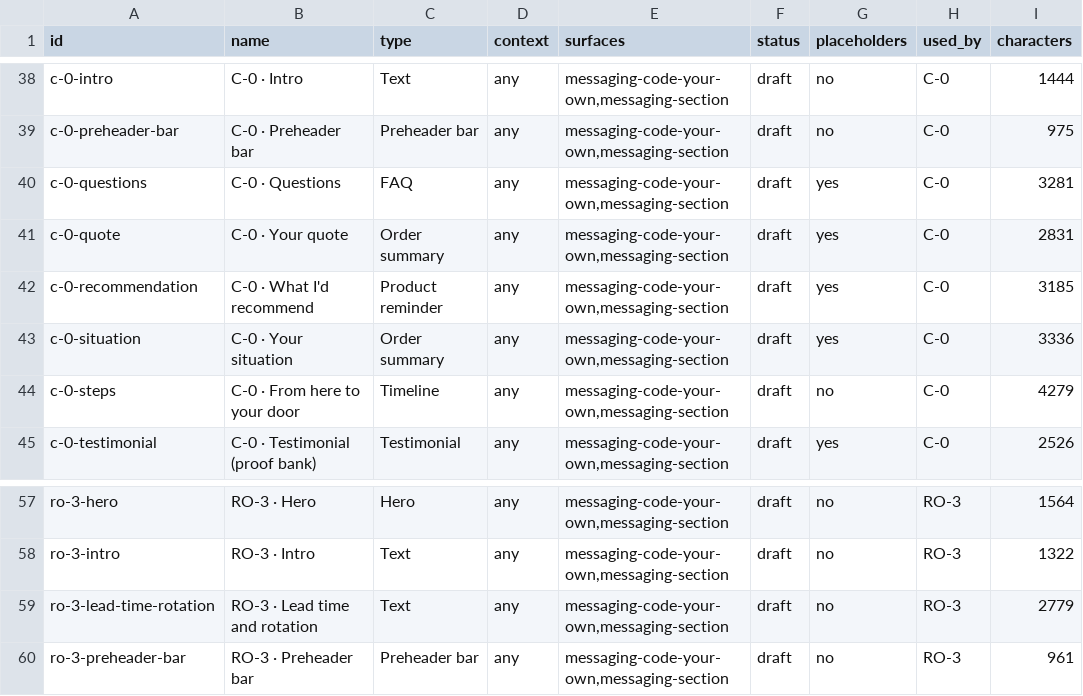
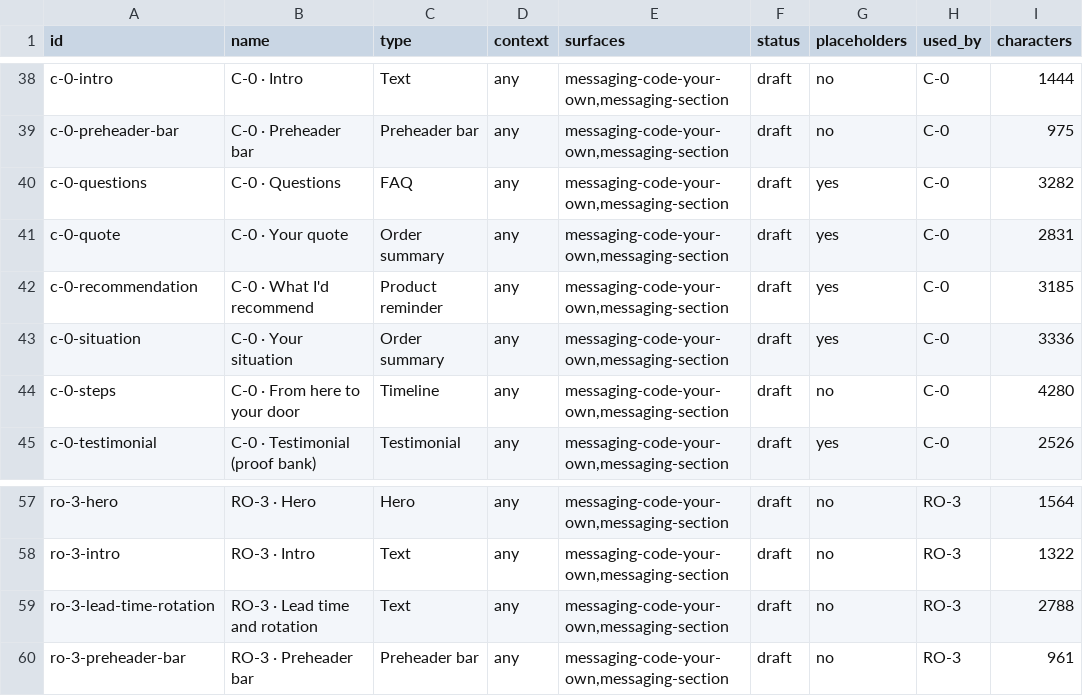
Before and after one commit to ascensio-digital-solutions/marketing, a TSV file: templates/email-blocks/index.tsv, drawn as a sheet; only a part is shown, gaps mark what is left out.

```diff
--- a/templates/email-blocks/index.tsv
+++ b/templates/email-blocks/index.tsv
@@ -39,3 +39,3 @@ c-0-intro	C-0 · Intro	Text	any	messaging-code-your-own,messaging-section	draft
 c-0-preheader-bar	C-0 · Preheader bar	Preheader bar	any	messaging-code-your-own,messaging-section	draft	no	C-0	975
-c-0-questions	C-0 · Questions	FAQ	any	messaging-code-your-own,messaging-section	draft	yes	C-0	3281
+c-0-questions	C-0 · Questions	FAQ	any	messaging-code-your-own,messaging-section	draft	yes	C-0	3282
 c-0-quote	C-0 · Your quote	Order summary	any	messaging-code-your-own,messaging-section	draft	yes	C-0	2831
@@ -43,3 +43,3 @@ c-0-recommendation	C-0 · What I'd recommend	Product reminder	any	messaging-code
 c-0-situation	C-0 · Your situation	Order summary	any	messaging-code-your-own,messaging-section	draft	yes	C-0	3336
-c-0-steps	C-0 · From here to your door	Timeline	any	messaging-code-your-own,messaging-section	draft	no	C-0	4279
+c-0-steps	C-0 · From here to your door	Timeline	any	messaging-code-your-own,messaging-section	draft	no	C-0	4280
 c-0-testimonial	C-0 · Testimonial (proof bank)	Testimonial	any	messaging-code-your-own,messaging-section	draft	yes	C-0	2526
@@ -58,3 +58,3 @@ ro-3-hero	RO-3 · Hero	Hero	any	messaging-code-your-own,messaging-section	draft
 ro-3-intro	RO-3 · Intro	Text	any	messaging-code-your-own,messaging-section	draft	no	RO-3	1322
-ro-3-lead-time-rotation	RO-3 · Lead time and rotation	Text	any	messaging-code-your-own,messaging-section	draft	no	RO-3	2779
+ro-3-lead-time-rotation	RO-3 · Lead time and rotation	Text	any	messaging-code-your-own,messaging-section	draft	no	RO-3	2788
 ro-3-preheader-bar	RO-3 · Preheader bar	Preheader bar	any	messaging-code-your-own,messaging-section	draft	no	RO-3	961
```
Also changed, not shown: templates/emails/index.tsv, 24 other files.
